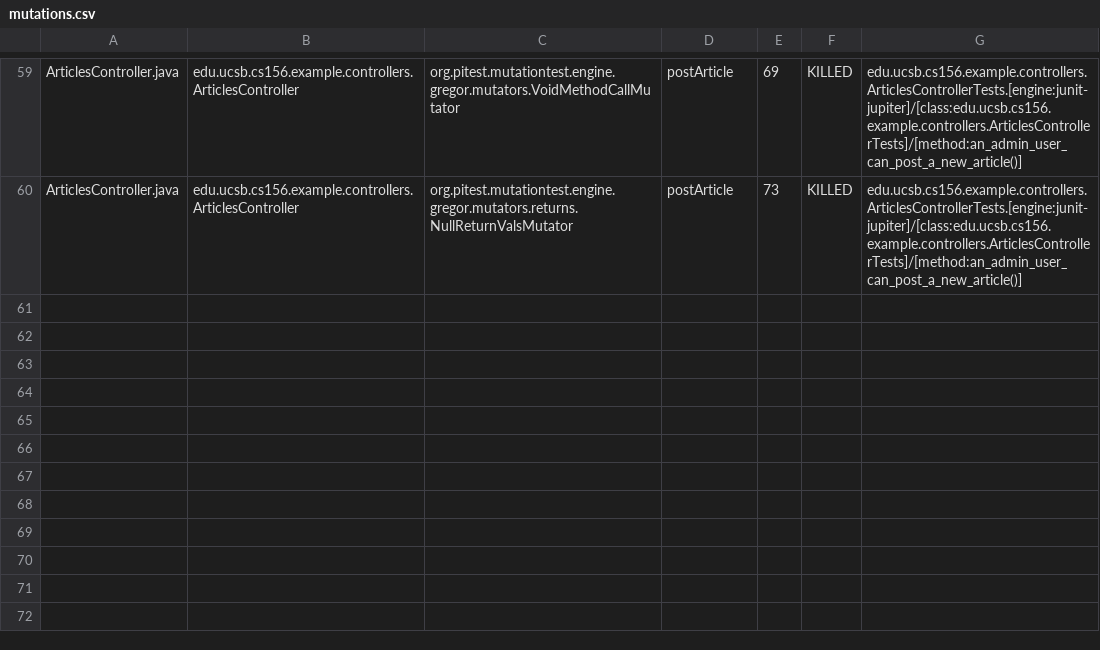
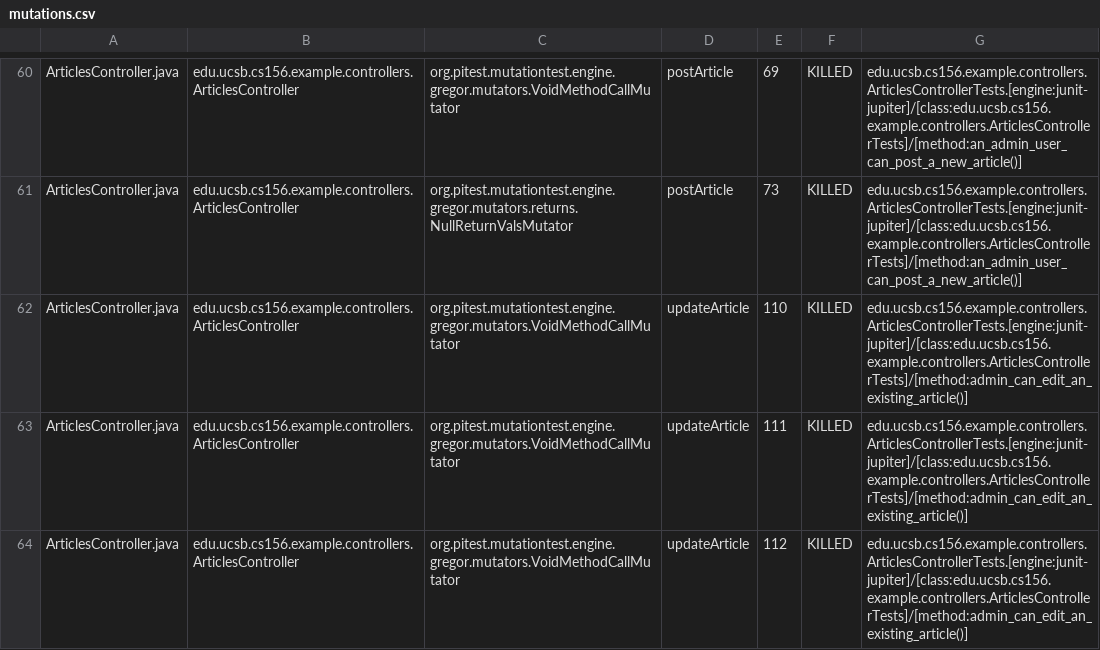
Before and after one commit to ucsb-cs156-f23/team02-f23-5pm-3, a CSV file: pitest/mutations.csv, drawn as a sheet; only a part is shown, gaps mark what is left out; the diff covers the shown part only.

Commit message:
Deploying to gh-pages from @ ucsb-cs156-f23/team02-f23-5pm-3@6594f9fba1f994a49ddef019c8e5047a8dfac285 🚀

```diff
--- a/pitest/mutations.csv
+++ b/pitest/mutations.csv
@@ -60 +61,4 @@ ArticlesController.java,edu.ucsb.cs156.example.controllers.ArticlesController,or
 ArticlesController.java,edu.ucsb.cs156.example.controllers.ArticlesController,org.pitest.mutationtest.engine.gregor.mutators.returns.NullReturnValsMutator,postArticle,73,KILLED,edu.ucsb.cs156.example.controllers.ArticlesControllerTests.[engine:junit-jupiter]/[class:edu.ucsb.cs156.example.controllers.ArticlesControllerTests]/[method:an_admin_user_can_post_a_new_article()]
+ArticlesController.java,edu.ucsb.cs156.example.controllers.ArticlesController,org.pitest.mutationtest.engine.gregor.mutators.VoidMethodCallMutator,updateArticle,110,KILLED,edu.ucsb.cs156.example.controllers.ArticlesControllerTests.[engine:junit-jupiter]/[class:edu.ucsb.cs156.example.controllers.ArticlesControllerTests]/[method:admin_can_edit_an_existing_article()]
+ArticlesController.java,edu.ucsb.cs156.example.controllers.ArticlesController,org.pitest.mutationtest.engine.gregor.mutators.VoidMethodCallMutator,updateArticle,111,KILLED,edu.ucsb.cs156.example.controllers.ArticlesControllerTests.[engine:junit-jupiter]/[class:edu.ucsb.cs156.example.controllers.ArticlesControllerTests]/[method:admin_can_edit_an_existing_article()]
+ArticlesController.java,edu.ucsb.cs156.example.controllers.ArticlesController,org.pitest.mutationtest.engine.gregor.mutators.VoidMethodCallMutator,updateArticle,112,KILLED,edu.ucsb.cs156.example.controllers.ArticlesControllerTests.[engine:junit-jupiter]/[class:edu.ucsb.cs156.example.controllers.ArticlesControllerTests]/[method:admin_can_edit_an_existing_article()]
```
Also changed, not shown: 4 added rows elsewhere in this file, 14 other files.
